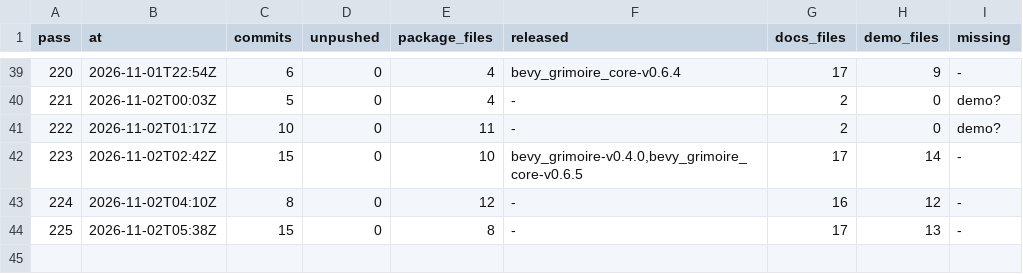
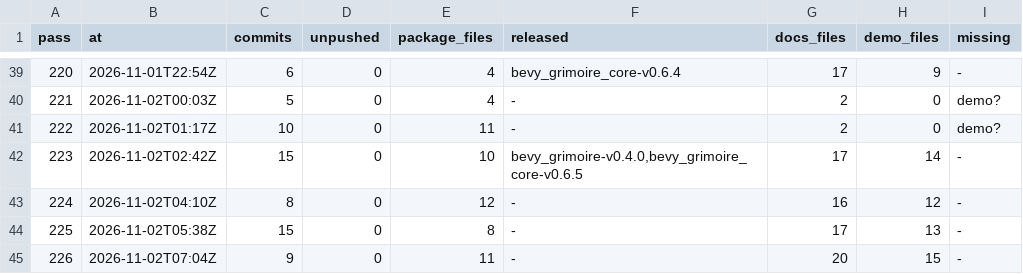
Before and after one commit to bevy-coven/bevy_grimoire, a TSV file: steps/bevy_emerge_loop-audit.tsv, drawn as a sheet; only a part is shown, gaps mark what is left out.

```diff
--- a/steps/bevy_emerge_loop-audit.tsv
+++ b/steps/bevy_emerge_loop-audit.tsv
@@ -44 +44,2 @@ pass	at	commits	unpushed	package_files	released	docs_files	demo_files	missing
 225	2026-11-02T05:38Z	15	0	8	-	17	13	-
+226	2026-11-02T07:04Z	9	0	11	-	20	15	-
```
Also changed, not shown: steps/bevy_emerge_loop-config.tsv, 2 other files.
